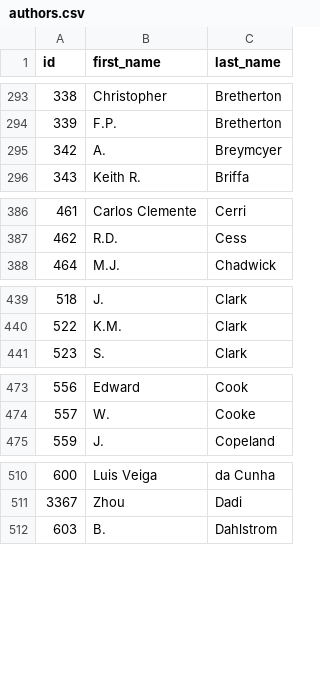
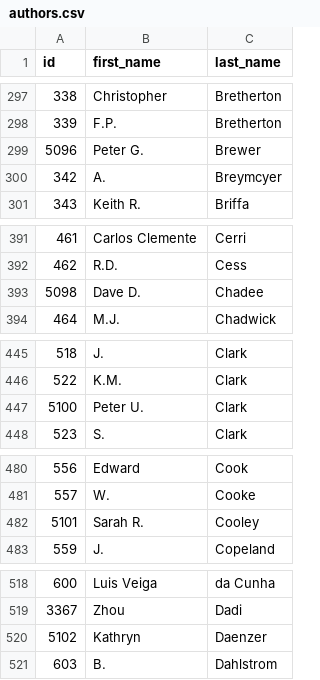
Before and after one commit to eric-brechemier/ipcc-database, a CSV file: data/authors.csv, drawn as a sheet; only a part is shown, gaps mark what is left out; the diff covers the shown part only.

```diff
--- a/data/authors.csv
+++ b/data/authors.csv
@@ -294,2 +298,3 @@ id,first_name,last_name
 339,F.P.,Bretherton
+5096,Peter G.,Brewer
 342,A.,Breymcyer
@@ -387,2 +392,3 @@ id,first_name,last_name
 462,R.D.,Cess
+5098,Dave D.,Chadee
 464,M.J.,Chadwick
@@ -440,2 +446,3 @@ id,first_name,last_name
 522,K.M.,Clark
+5100,Peter U.,Clark
 523,S.,Clark
@@ -474,2 +481,3 @@ id,first_name,last_name
 557,W.,Cooke
+5101,Sarah R.,Cooley
 559,J.,Copeland
@@ -511,2 +519,3 @@ id,first_name,last_name
 3367,Zhou,Dadi
+5102,Kathryn,Daenzer
 603,B.,Dahlstrom
```
Also changed, not shown: 33 added rows elsewhere in this file, data/author_aliases.csv.
